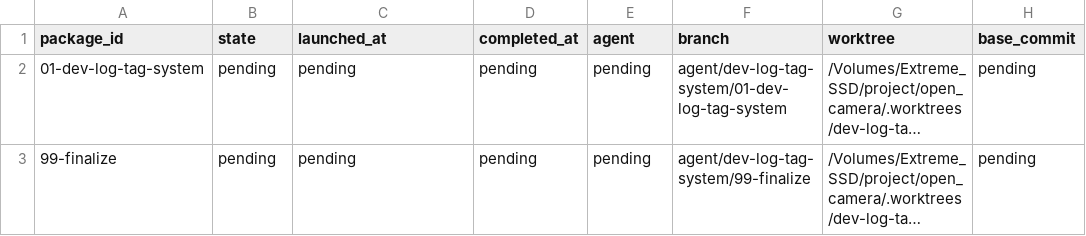
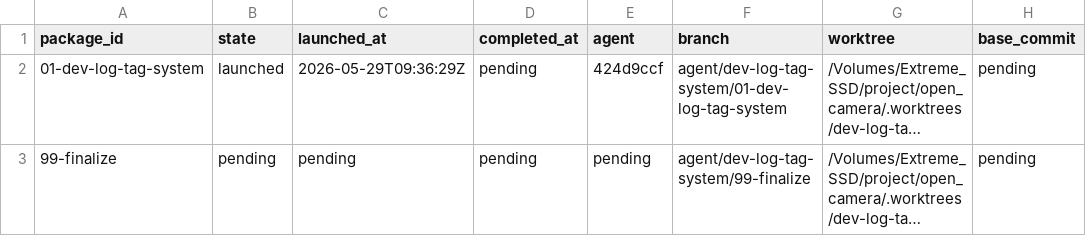
Before and after one commit to teotis/teotis-camera, a TSV file: docs/plans/real-device-dev-log-tag-system-orchestration/status/state.tsv, drawn as a sheet; only a part is shown; long unchanged cells end in …; the diff names each change by its address in the sheet, - before the commit and + after, or states it on an @@ line.

```diff
--- a/docs/plans/real-device-dev-log-tag-system-orchestration/status/state.tsv
+++ b/docs/plans/real-device-dev-log-tag-system-orchestration/status/state.tsv
-B2 (state): pending
+B2 (state): launched
-C2 (launched_at): pending
+C2 (launched_at): 2026-05-29T09:36:29Z
-E2 (agent): pending
+E2 (agent): 424d9ccf
```
Also changed, not shown: docs/plans/i18n-multi-language-system/status/state.tsv, docs/plans/preview-zoom-discrete-stepping/status/state.tsv, 15 other files.
